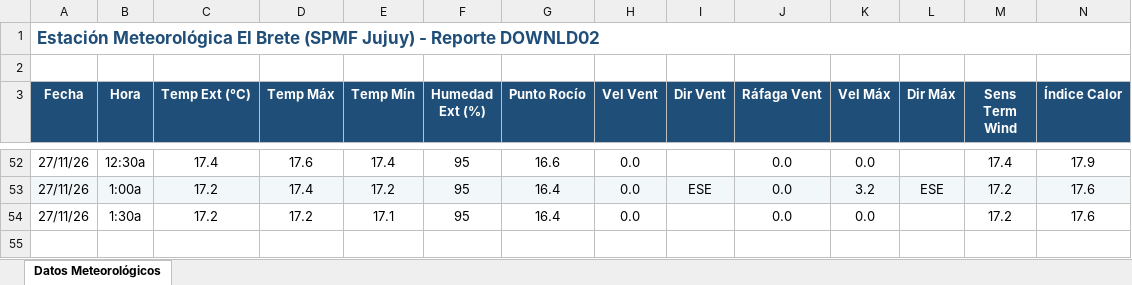
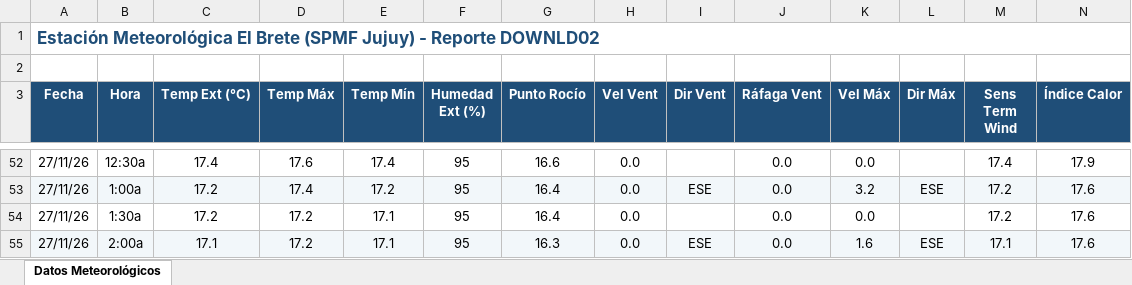
Before and after one commit to intasalta/ema_elbrete, an Excel workbook: downld02.xlsx, sheet Datos Meteorológicos, drawn as a sheet; only a part is shown, gaps mark what is left out; values as stored, in another font and other column widths than the file's, no borders; rows hold the shown columns only; the diff names each change by its address in the sheet, - before the commit and + after, or states it on an @@ line.

```diff
--- a/downld02.xlsx (sheet Datos Meteorológicos)
+++ b/downld02.xlsx (sheet Datos Meteorológicos)
+row 55: 27/11/26 | 2:00a | 17.1 | 17.2 | 17.1 | 95 | 16.3 | 0.0 | ESE | 0.0 | 1.6 | ESE | 17.1 | 17.6
```
Also changed, not shown: downld08.xlsx, 2 other files.
